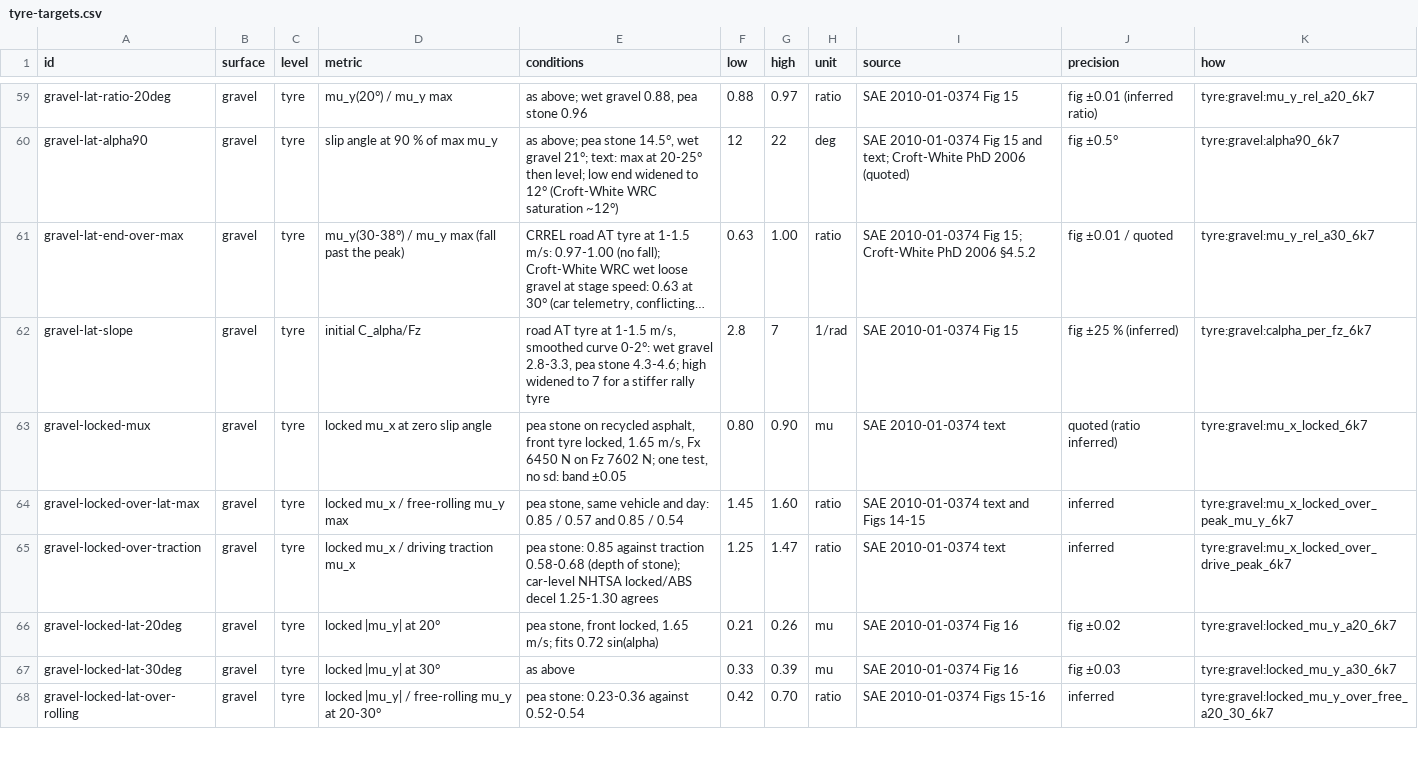
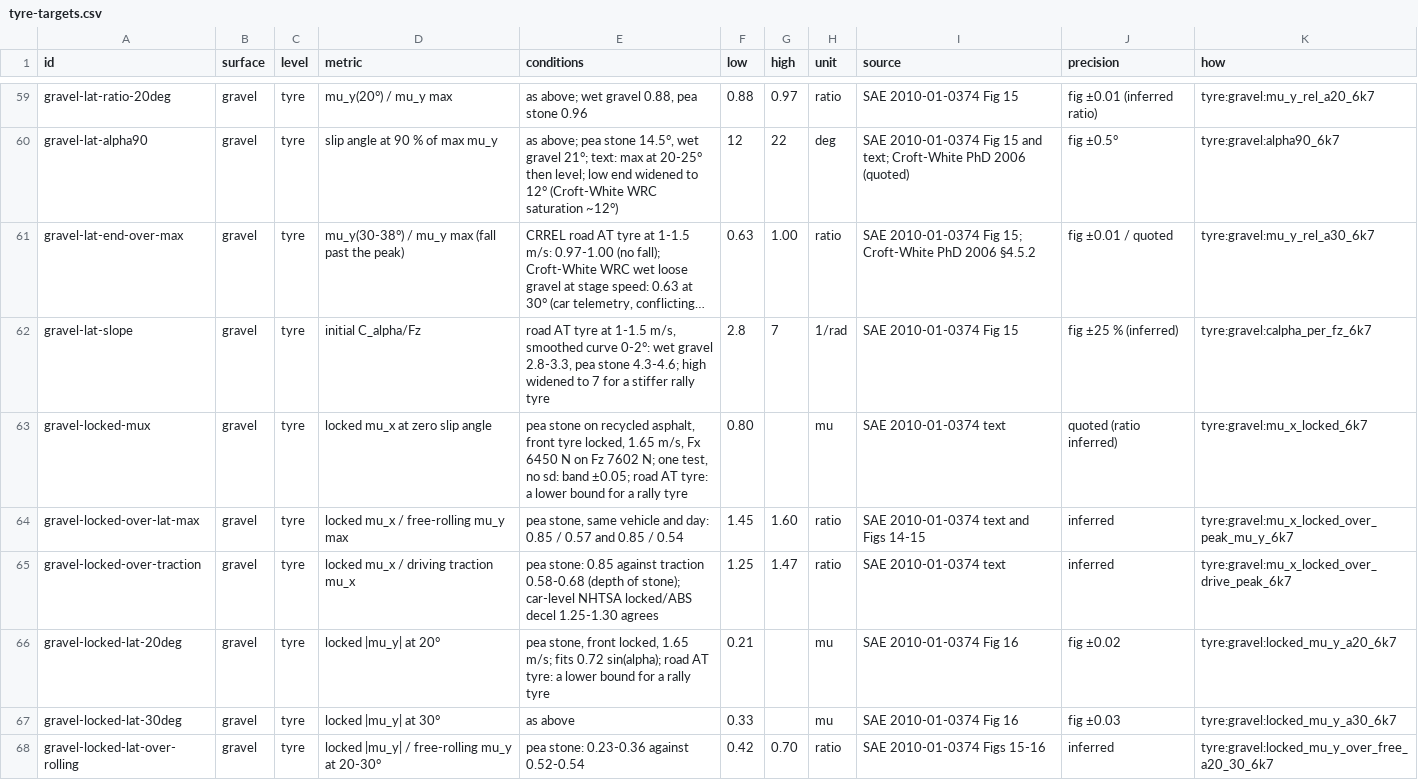
Before and after one commit to JodusNodus/rerbr, a CSV file: data/tyre-targets.csv, drawn as a sheet; only a part is shown, gaps mark what is left out; long unchanged cells end in …; the diff covers the shown part only; the diff names each change by its address in the sheet, - before the commit and + after, or states it on an @@ line.

Commit message:
Tyre scorecard: road-tyre gravel levels are lower bounds for a rally tyre

```diff
--- a/data/tyre-targets.csv
+++ b/data/tyre-targets.csv
-E63 (conditions): …sd: band ±0.05
+E63 (conditions): …sd: band ±0.05; road AT tyre: a lower bound for a rally tyre
-G63 (high): 0.90
+G63 (high): (empty)
-E66 (conditions): …fits 0.72 sin(alpha)
+E66 (conditions): …fits 0.72 sin(alpha); road AT tyre: a lower bound for a rally tyre
-G66 (high): 0.26
+G66 (high): (empty)
-G67 (high): 0.39
+G67 (high): (empty)
```
Also changed, not shown: 6 edited cells elsewhere in this file, 1 other file.
